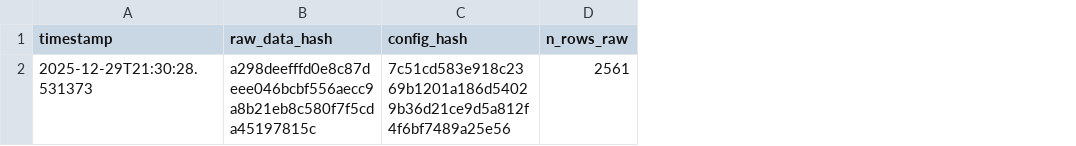
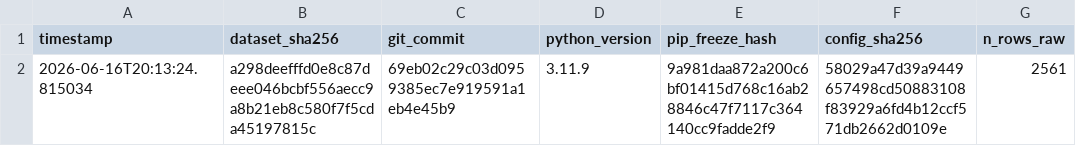
Before and after one commit to joslat92/TesisProject, a CSV file: reports/data/metadata_snapshot.csv, drawn as a sheet; removed rows and columns are numbered as before the commit, all else as after; the diff names each change by its address in the sheet, - before the commit and + after, or states it on an @@ line.

```diff
--- a/reports/data/metadata_snapshot.csv
+++ b/reports/data/metadata_snapshot.csv
-column C (config_hash), row 2: 7c51cd583e918c2369b1201a186d54029b36d21ce9d5a812f4f6bf7489a25e56
+column C (git_commit), row 2: 69eb02c29c03d0959385ec7e919591a1eb4e45b9
+column D (python_version), row 2: 3.11.9
+column E (pip_freeze_hash), row 2: 9a981daa872a200c6bf01415d768c16ab28846c47f7117c364140cc9fadde2f9
+column F (config_sha256), row 2: 58029a47d39a9449657498cd50883108f83929a6fd4b12ccf571db2662d0109e
-B1: raw_data_hash
+B1: dataset_sha256
-A2 (timestamp): 2025-12-29T21:30:28.531373
+A2 (timestamp): 2026-06-16T20:13:24.815034
```
Also changed, not shown: 7 other files.
